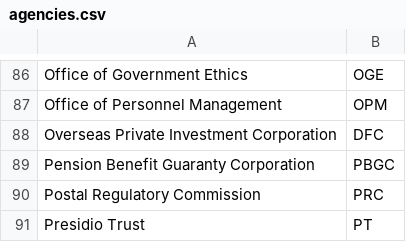
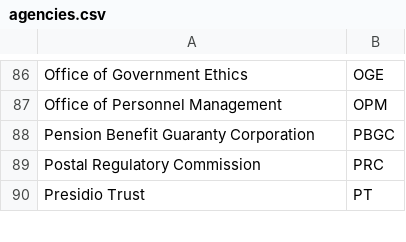
Before and after one commit to cisagov/saver, a CSV file: include/agencies.csv, drawn as a sheet; only a part is shown, gaps mark what is left out; the diff names each change by its address in the sheet, - before the commit and + after, or states it on an @@ line.

Commit message:
Remove OPIC full name mapping
GSA has changed OPIC to DFC, so this line is no longer needed

```diff
--- a/include/agencies.csv
+++ b/include/agencies.csv
-row 88: Overseas Private Investment Corporation | DFC
```
